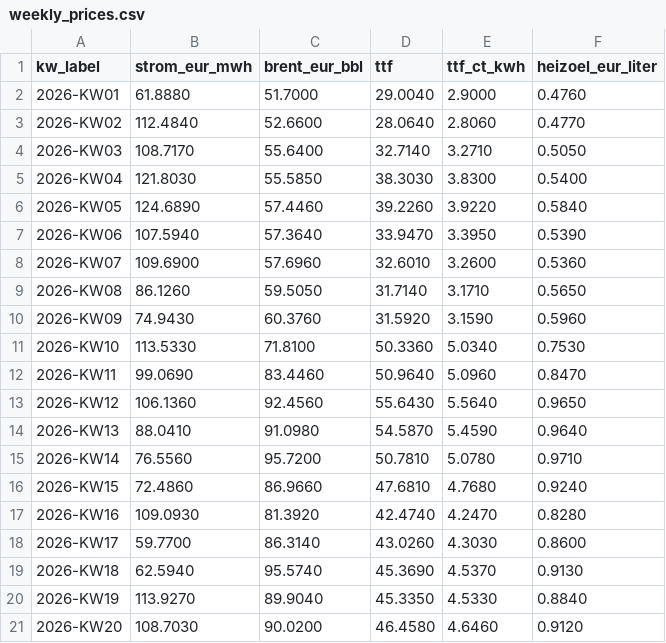
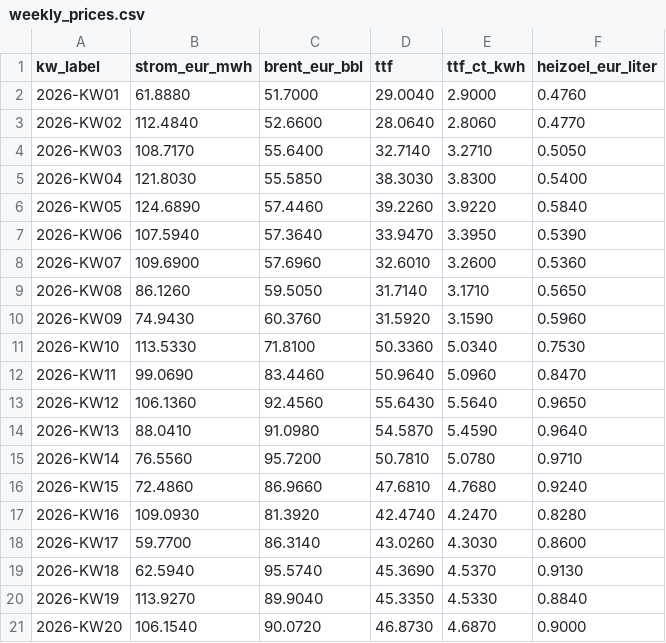
Before and after one commit to DoiEnnoson/Energyprices, a CSV file: data/weekly_prices.csv, drawn as a sheet.

```diff
--- a/data/weekly_prices.csv
+++ b/data/weekly_prices.csv
@@ -20,2 +20,2 @@ kw_label,strom_eur_mwh,brent_eur_bbl,ttf,ttf_ct_kwh,heizoel_eur_liter
 2026-KW19,113.9270,89.9040,45.3350,4.5330,0.8840
-2026-KW20,108.7030,90.0200,46.4580,4.6460,0.9120
+2026-KW20,106.1540,90.0720,46.8730,4.6870,0.9000
```
Also changed, not shown: data/daily_prices.csv, data/indexed.csv, 3 other files.
